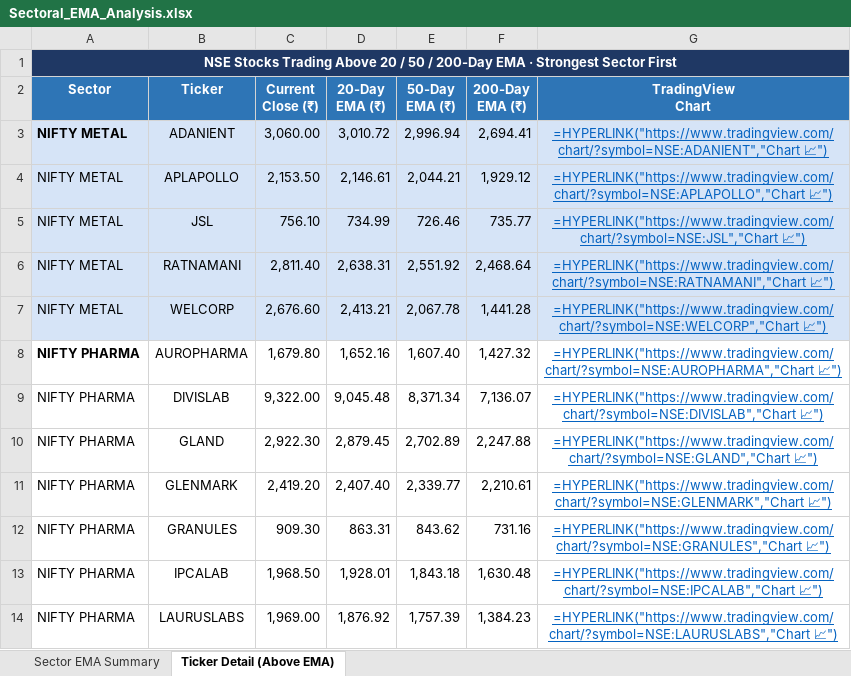
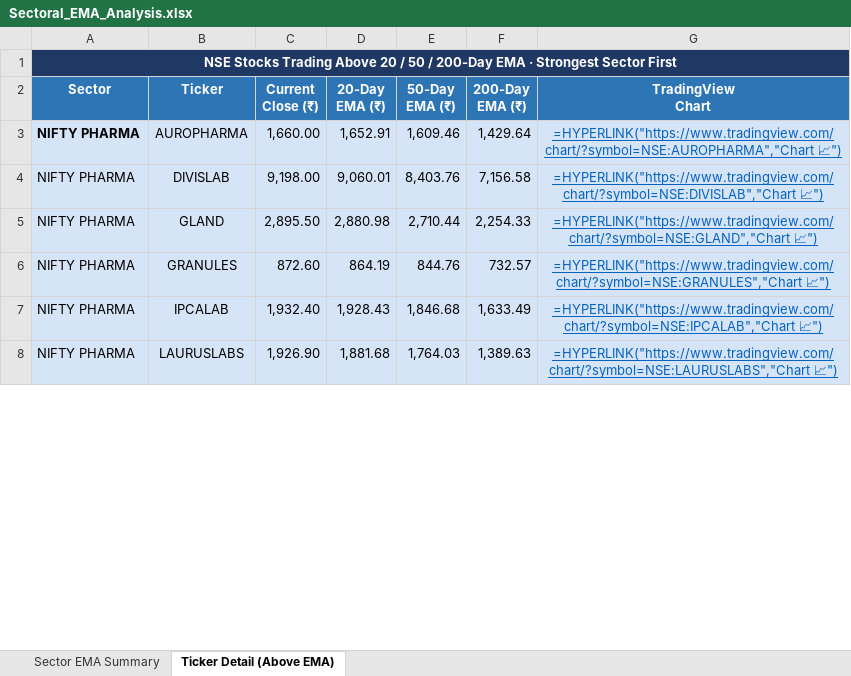
Before and after one commit to nikunj2021/EMA-Screener-, an Excel workbook: Report/EMAReport/Sectoral_EMA_Analysis.xlsx, sheet Ticker Detail (Above EMA), drawn as a sheet; only a part is shown; values as stored, in another font and other column widths than the file's, no borders; formulas without a stored value are shown as written; removed rows and columns are numbered as before the commit, all else as after; the diff covers the shown part only; the diff names each change by its address in the sheet, - before the commit and + after, or states it on an @@ line.

```diff
--- a/Report/EMAReport/Sectoral_EMA_Analysis.xlsx (sheet Ticker Detail (Above EMA))
+++ b/Report/EMAReport/Sectoral_EMA_Analysis.xlsx (sheet Ticker Detail (Above EMA))
-row 3: NIFTY METAL | ADANIENT | 3,060.00 | 3,010.72 | 2,996.94 | 2,694.41 | =HYPERLINK("https://www.tradingview.com/chart/?symbol=NSE:ADANIENT","Chart 📈")
-row 4: NIFTY METAL | APLAPOLLO | 2,153.50 | 2,146.61 | 2,044.21 | 1,929.12 | =HYPERLINK("https://www.tradingview.com/chart/?symbol=NSE:APLAPOLLO","Chart 📈")
-row 5: NIFTY METAL | JSL | 756.10 | 734.99 | 726.46 | 735.77 | =HYPERLINK("https://www.tradingview.com/chart/?symbol=NSE:JSL","Chart 📈")
-row 6: NIFTY METAL | RATNAMANI | 2,811.40 | 2,638.31 | 2,551.92 | 2,468.64 | =HYPERLINK("https://www.tradingview.com/chart/?symbol=NSE:RATNAMANI","Chart 📈")
-row 7: NIFTY METAL | WELCORP | 2,676.60 | 2,413.21 | 2,067.78 | 1,441.28 | =HYPERLINK("https://www.tradingview.com/chart/?symbol=NSE:WELCORP","Chart 📈")
-A3:G5 fill: none
+A3:G5 fill: #D6E4F7
-C3 (Current Close (₹)): 1,679.80
+C3 (Current Close (₹)): 1,660.00
-D3 (20-Day EMA (₹)): 1,652.16
+D3 (20-Day EMA (₹)): 1,652.91
-E3 (50-Day EMA (₹)): 1,607.40
+E3 (50-Day EMA (₹)): 1,609.46
-F3 (200-Day EMA (₹)): 1,427.32
+F3 (200-Day EMA (₹)): 1,429.64
-C4 (Current Close (₹)): 9,322.00
+C4 (Current Close (₹)): 9,198.00
-D4 (20-Day EMA (₹)): 9,045.48
+D4 (20-Day EMA (₹)): 9,060.01
-E4 (50-Day EMA (₹)): 8,371.34
+E4 (50-Day EMA (₹)): 8,403.76
-F4 (200-Day EMA (₹)): 7,136.07
+F4 (200-Day EMA (₹)): 7,156.58
-C5 (Current Close (₹)): 2,922.30
+C5 (Current Close (₹)): 2,895.50
-D5 (20-Day EMA (₹)): 2,879.45
+D5 (20-Day EMA (₹)): 2,880.98
-E5 (50-Day EMA (₹)): 2,702.89
+E5 (50-Day EMA (₹)): 2,710.44
-F5 (200-Day EMA (₹)): 2,247.88
+F5 (200-Day EMA (₹)): 2,254.33
-row 11: NIFTY PHARMA | GLENMARK | 2,419.20 | 2,407.40 | 2,339.77 | 2,210.61 | =HYPERLINK("https://www.tradingview.com/chart/?symbol=NSE:GLENMARK","Chart 📈")
-A6:G8 fill: none
+A6:G8 fill: #D6E4F7
-C6 (Current Close (₹)): 909.30
+C6 (Current Close (₹)): 872.60
-D6 (20-Day EMA (₹)): 863.31
+D6 (20-Day EMA (₹)): 864.19
-E6 (50-Day EMA (₹)): 843.62
+E6 (50-Day EMA (₹)): 844.76
-F6 (200-Day EMA (₹)): 731.16
+F6 (200-Day EMA (₹)): 732.57
-C7 (Current Close (₹)): 1,968.50
+C7 (Current Close (₹)): 1,932.40
-D7 (20-Day EMA (₹)): 1,928.01
+D7 (20-Day EMA (₹)): 1,928.43
-E7 (50-Day EMA (₹)): 1,843.18
+E7 (50-Day EMA (₹)): 1,846.68
-F7 (200-Day EMA (₹)): 1,630.48
+F7 (200-Day EMA (₹)): 1,633.49
-C8 (Current Close (₹)): 1,969.00
+C8 (Current Close (₹)): 1,926.90
-D8 (20-Day EMA (₹)): 1,876.92
+D8 (20-Day EMA (₹)): 1,881.68
-E8 (50-Day EMA (₹)): 1,757.39
+E8 (50-Day EMA (₹)): 1,764.03
-F8 (200-Day EMA (₹)): 1,384.23
+F8 (200-Day EMA (₹)): 1,389.63
```
Also changed, not shown: 3 added rows, 19 removed rows, 36 edited cells and cell formats elsewhere in this sheet, sheet Sector EMA Summary, Report/EMAReport/Micro_250_ema_breadth.xlsx, Report/EMAReport/Micro_250_ema_breadth_history.xlsx, 4 other files.
